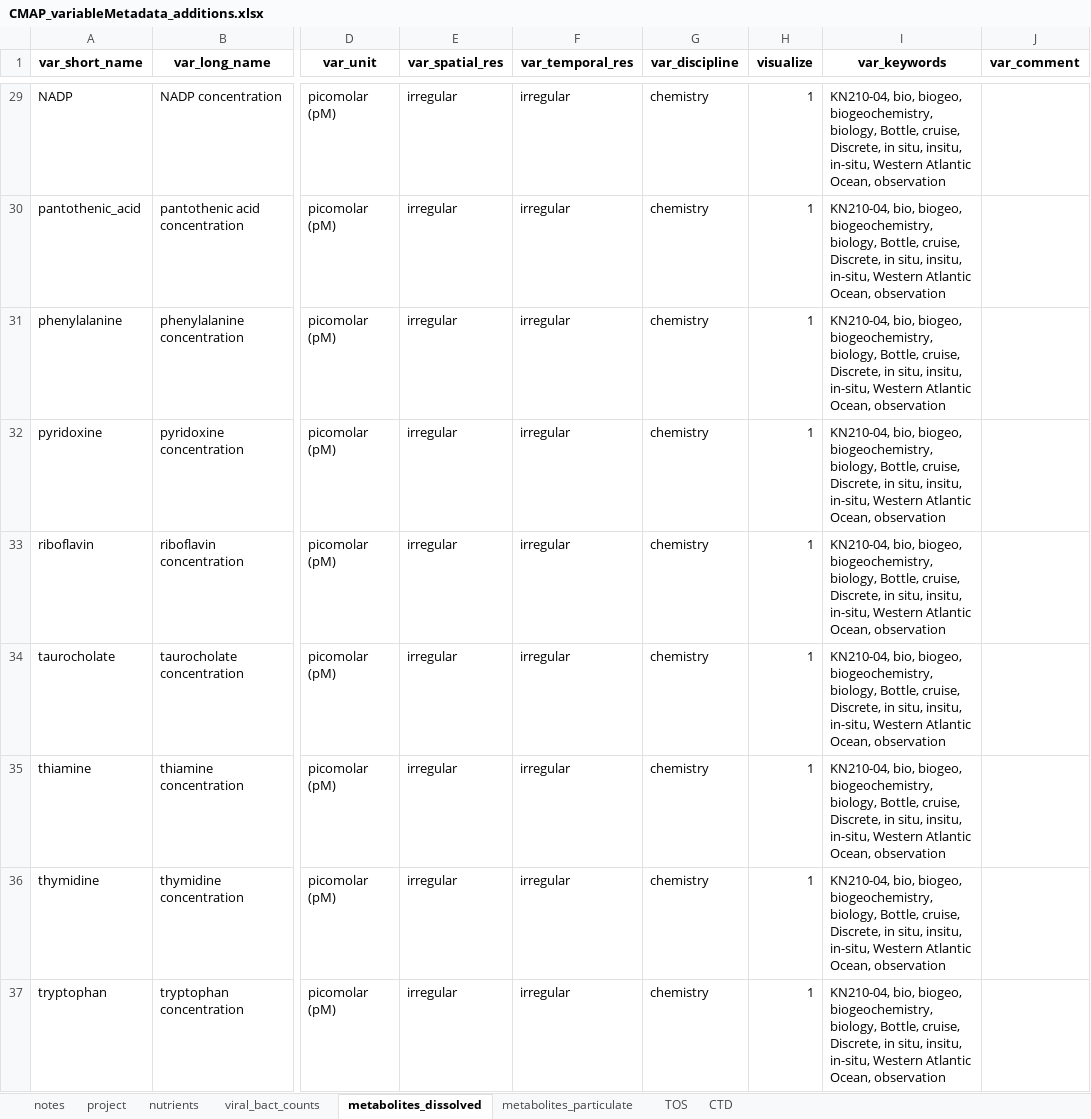
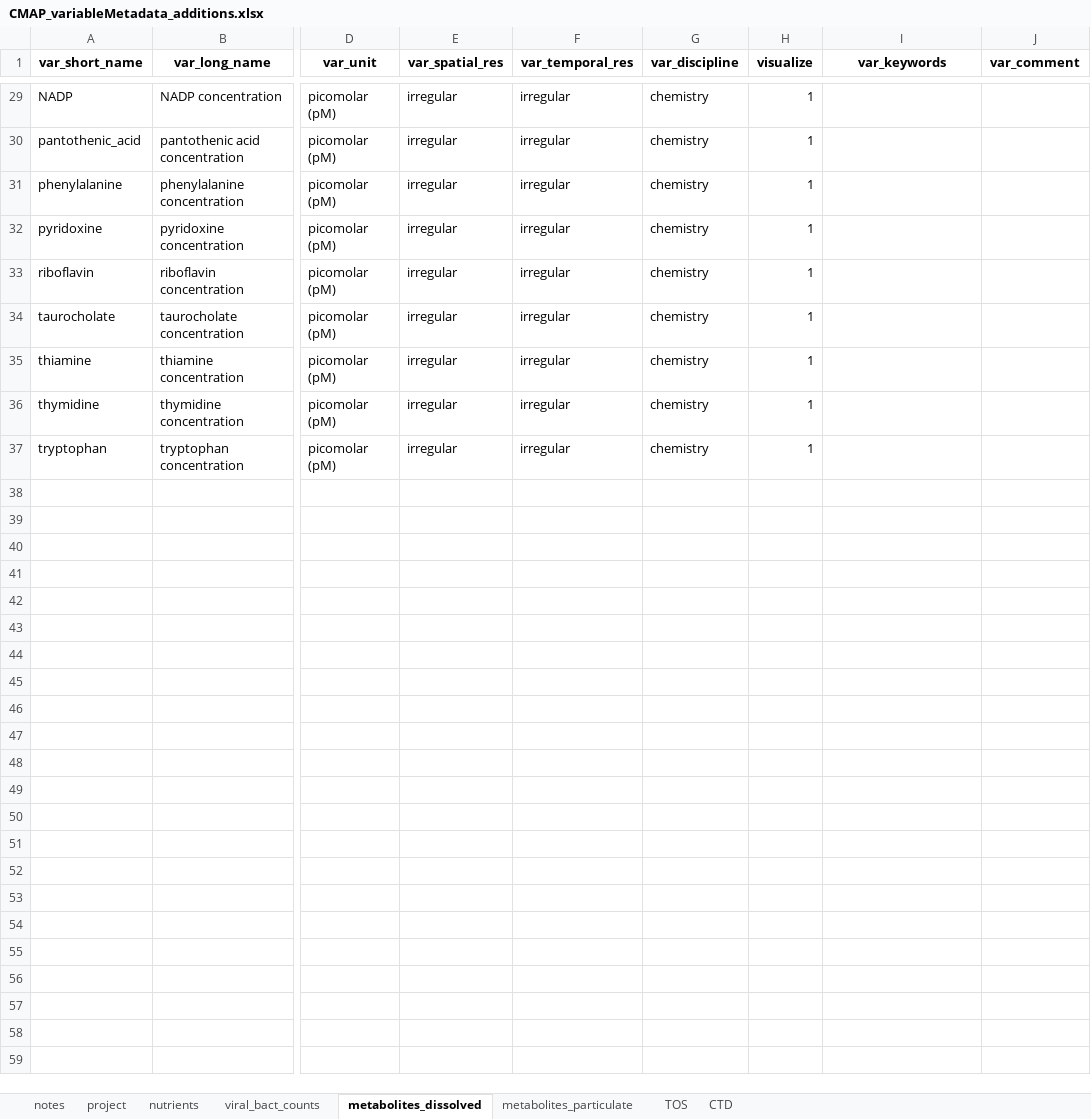
Before and after one commit to redbluewater/DeepDOM, an Excel workbook: CMAP_variableMetadata_additions.xlsx, sheet metabolites_dissolved, drawn as a sheet; only a part is shown, gaps mark what is left out; values as stored, in another font and other column widths than the file's, no borders; the diff covers the shown part only; the diff names each change by its address in the sheet, - before the commit and + after, or states it on an @@ line.

Commit message:
metabolite keywords from CHEBI

```diff
--- a/CMAP_variableMetadata_additions.xlsx (sheet metabolites_dissolved)
+++ b/CMAP_variableMetadata_additions.xlsx (sheet metabolites_dissolved)
-I29:I37 (var_keywords): KN210-04, bio, biogeo, biogeochemistry, biology, Bottle, cruise, Discrete, in situ, insitu, in-situ, Western Atlantic Ocean, observation
+I29:I37 (var_keywords): (empty)
```
Also changed, not shown: 27 edited cells elsewhere in this sheet, 4 other files.
